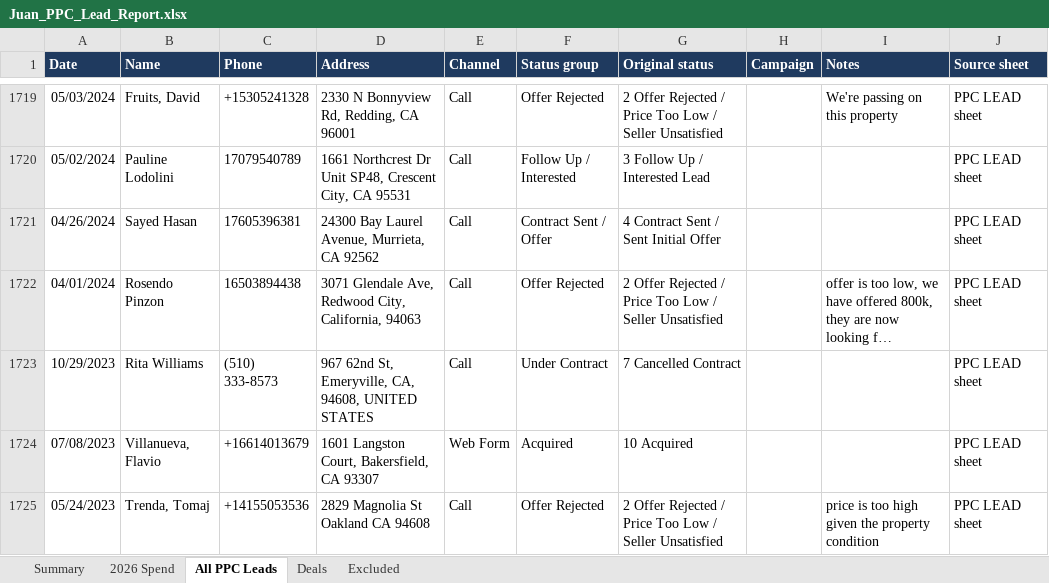
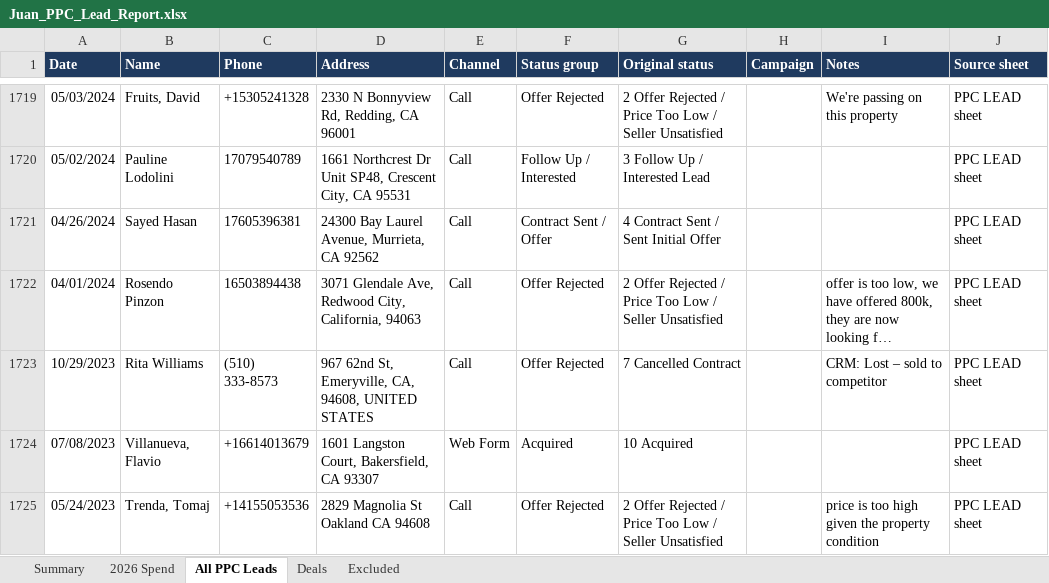
Before and after one commit to juantwinhomes/Juan-Diaz-CEO-Twin-Home-Buyer, an Excel workbook: reports/Juan_PPC_Lead_Report.xlsx, sheet All PPC Leads, drawn as a sheet; only a part is shown, gaps mark what is left out; long unchanged cells end in …; values as stored, in another font and other column widths than the file's, no borders; the diff names each change by its address in the sheet, - before the commit and + after, or states it on an @@ line.

```diff
--- a/reports/Juan_PPC_Lead_Report.xlsx (sheet All PPC Leads)
+++ b/reports/Juan_PPC_Lead_Report.xlsx (sheet All PPC Leads)
-F1723 (Status group): Under Contract
+F1723 (Status group): Offer Rejected
-I1723 (Notes): (empty)
+I1723 (Notes): CRM: Lost – sold to competitor
```
Also changed, not shown: sheet Summary, sheet Deals, 1 other file.
